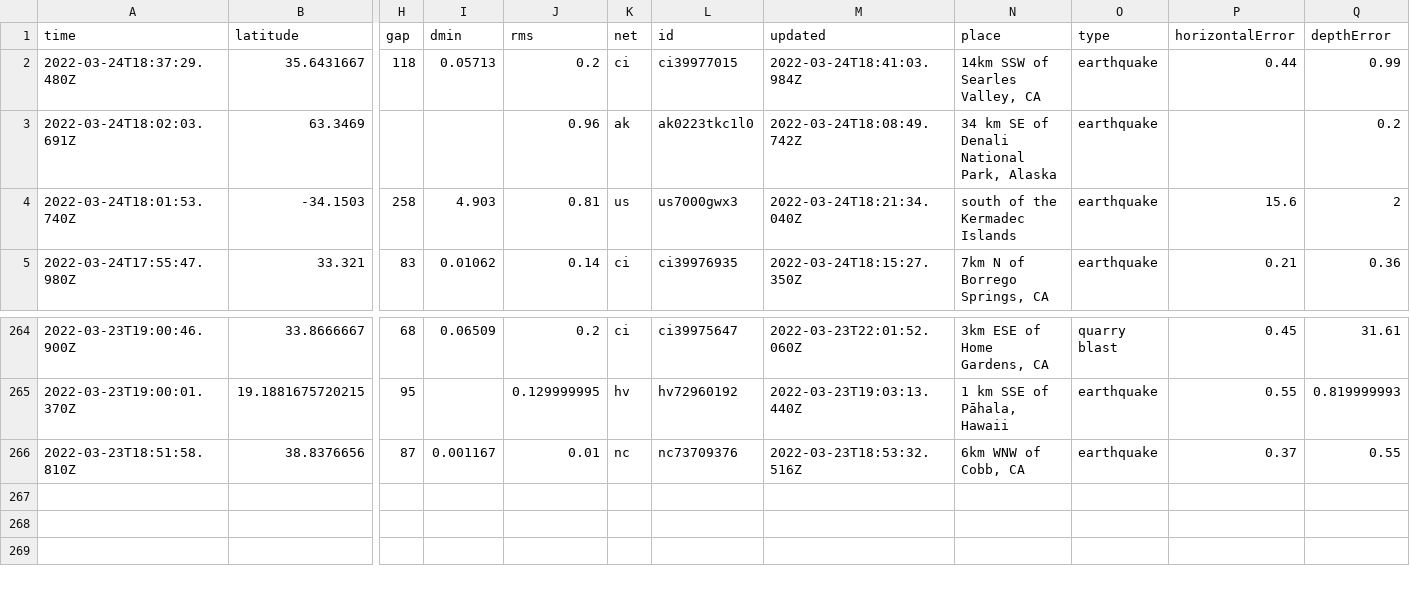
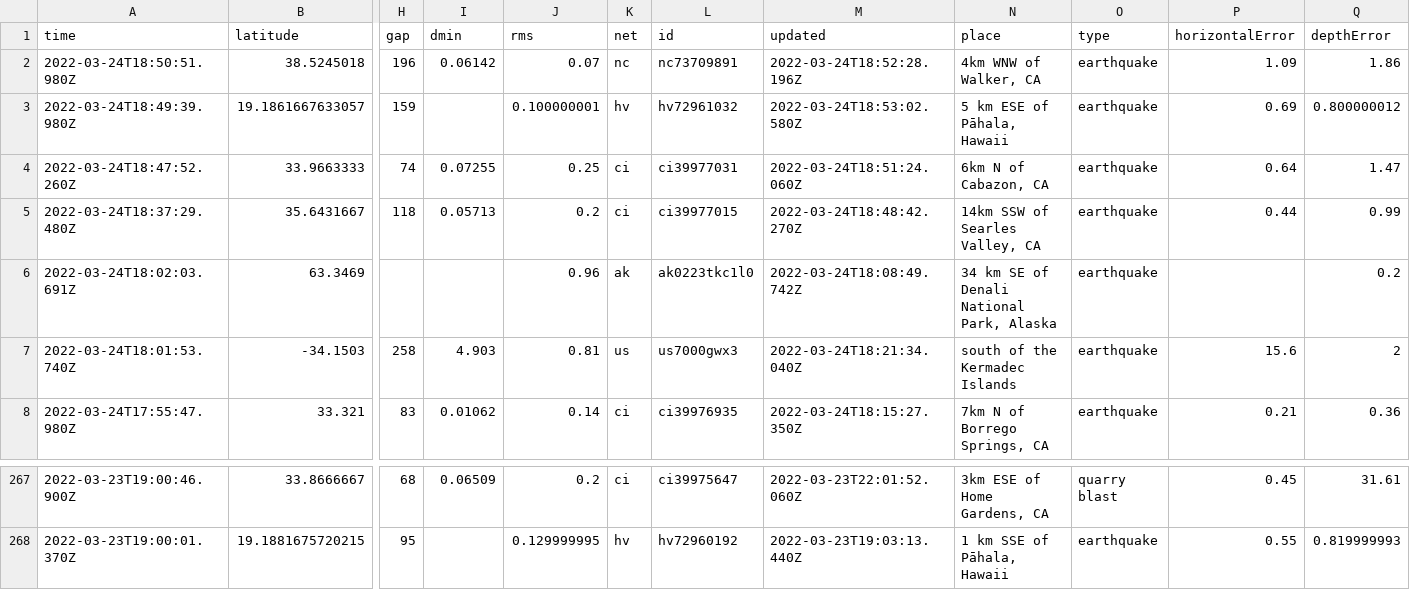
Before and after one commit to pbock/nicar22-github-actions, a CSV file: usgs_current.csv, drawn as a sheet; only a part is shown, gaps mark what is left out; removed rows and columns are numbered as before the commit, all else as after; rows hold the shown columns only; the diff names each change by its address in the sheet, - before the commit and + after, or states it on an @@ line.

```diff
--- a/usgs_current.csv
+++ b/usgs_current.csv
+row 2: 2022-03-24T18:50:51.980Z | 38.5245018 | 196 | 0.06142 | 0.07 | nc | nc73709891 | 2022-03-24T18:52:28.196Z | 4km WNW of Walker, CA | earthquake | 1.09 | 1.86
+row 3: 2022-03-24T18:49:39.980Z | 19.1861667633057 | 159 |  | 0.100000001 | hv | hv72961032 | 2022-03-24T18:53:02.580Z | 5 km ESE of Pāhala, Hawaii | earthquake | 0.69 | 0.800000012
+row 4: 2022-03-24T18:47:52.260Z | 33.9663333 | 74 | 0.07255 | 0.25 | ci | ci39977031 | 2022-03-24T18:51:24.060Z | 6km N of Cabazon, CA | earthquake | 0.64 | 1.47
-M5 (updated): 2022-03-24T18:41:03.984Z
+M5 (updated): 2022-03-24T18:48:42.270Z
-row 266: 2022-03-23T18:51:58.810Z | 38.8376656 | 87 | 0.001167 | 0.01 | nc | nc73709376 | 2022-03-23T18:53:32.516Z | 6km WNW of Cobb, CA | earthquake | 0.37 | 0.55
```
Also changed, not shown: usgs_main.csv.
